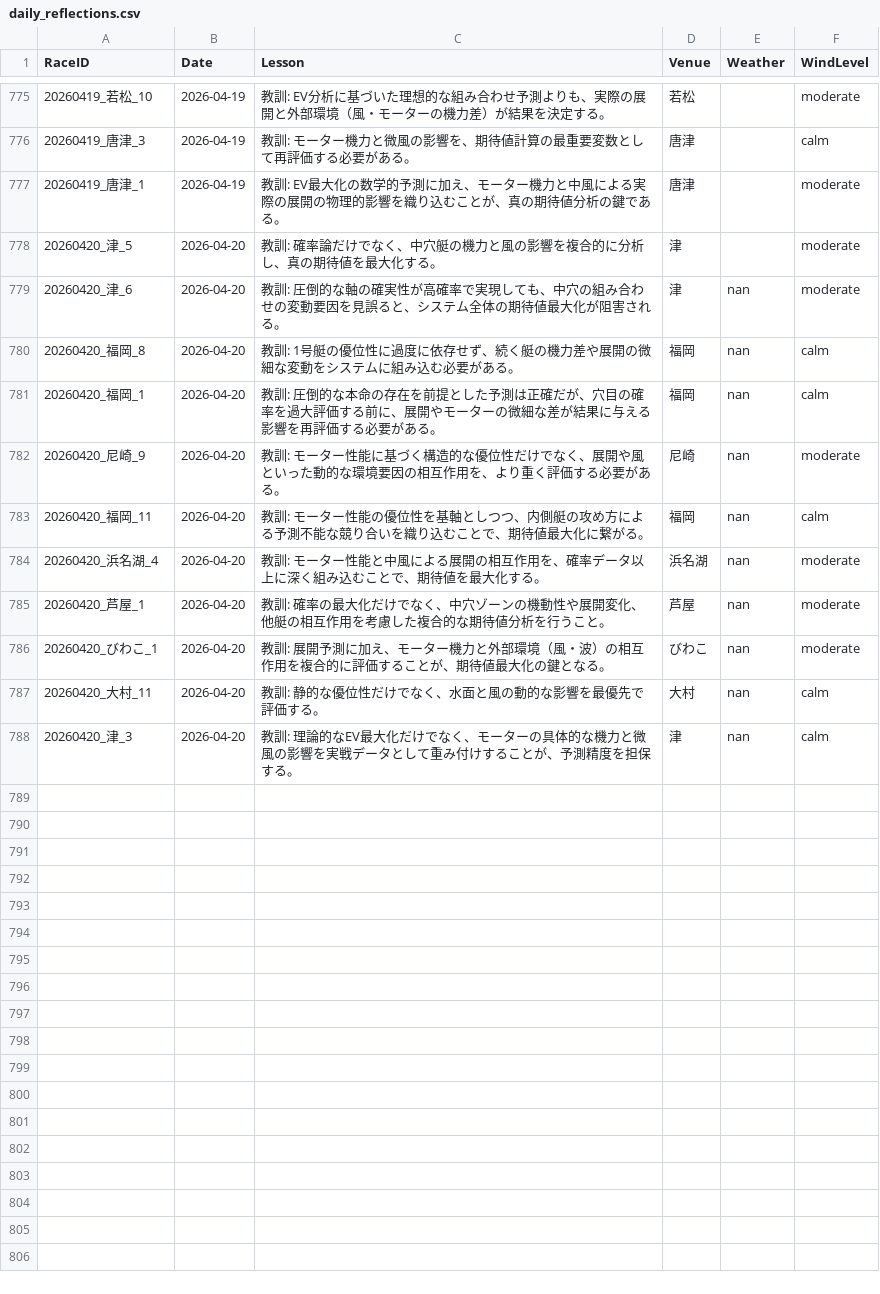
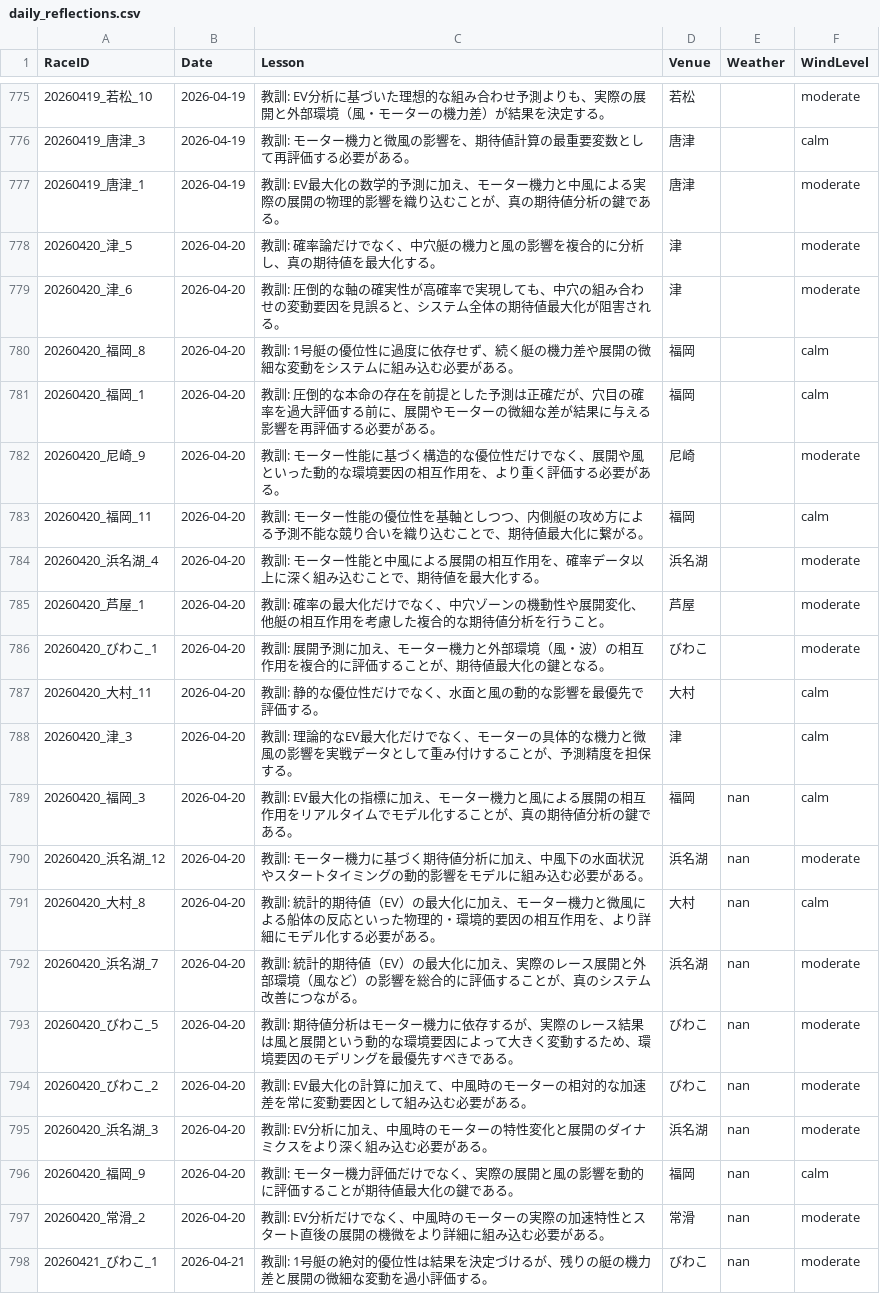
Before and after one commit to kids-masaru/Play, a CSV file: dashboard/public/daily_data/daily_reflections.csv, drawn as a sheet; only a part is shown, gaps mark what is left out.

```diff
--- a/dashboard/public/daily_data/daily_reflections.csv
+++ b/dashboard/public/daily_data/daily_reflections.csv
@@ -781,11 +781,21 @@ RaceID,Date,Lesson,Venue,Weather,WindLevel
 20260420_津_5,2026-04-20,教訓: 確率論だけでなく、中穴艇の機力と風の影響を複合的に分析し、真の期待値を最大化する。,津,,moderate
-20260420_津_6,2026-04-20,教訓: 圧倒的な軸の確実性が高確率で実現しても、中穴の組み合わせの変動要因を見誤ると、システム全体の期待値最大化が阻害される。,津,nan,moderate
-20260420_福岡_8,2026-04-20,教訓: 1号艇の優位性に過度に依存せず、続く艇の機力差や展開の微細な変動をシステムに組み込む必要がある。,福岡,nan,calm
-20260420_福岡_1,2026-04-20,教訓: 圧倒的な本命の存在を前提とした予測は正確だが、穴目の確率を過大評価する前に、展開やモーターの微細な差が結果に与える影響を再評価する必要がある。,福岡,nan,calm
-20260420_尼崎_9,2026-04-20,教訓: モーター性能に基づく構造的な優位性だけでなく、展開や風といった動的な環境要因の相互作用を、より重く評価する必要がある。,尼崎,nan,moderate
-20260420_福岡_11,2026-04-20,教訓: モーター性能の優位性を基軸としつつ、内側艇の攻め方による予測不能な競り合いを織り込むことで、期待値最大化に繋がる。,福岡,nan,calm
-20260420_浜名湖_4,2026-04-20,教訓: モーター性能と中風による展開の相互作用を、確率データ以上に深く組み込むことで、期待値を最大化する。,浜名湖,nan,moderate
-20260420_芦屋_1,2026-04-20,教訓: 確率の最大化だけでなく、中穴ゾーンの機動性や展開変化、他艇の相互作用を考慮した複合的な期待値分析を行うこと。,芦屋,nan,moderate
-20260420_びわこ_1,2026-04-20,教訓: 展開予測に加え、モーター機力と外部環境（風・波）の相互作用を複合的に評価することが、期待値最大化の鍵となる。,びわこ,nan,moderate
-20260420_大村_11,2026-04-20,教訓: 静的な優位性だけでなく、水面と風の動的な影響を最優先で評価する。,大村,nan,calm
-20260420_津_3,2026-04-20,教訓: 理論的なEV最大化だけでなく、モーターの具体的な機力と微風の影響を実戦データとして重み付けすることが、予測精度を担保する。,津,nan,calm
+20260420_津_6,2026-04-20,教訓: 圧倒的な軸の確実性が高確率で実現しても、中穴の組み合わせの変動要因を見誤ると、システム全体の期待値最大化が阻害される。,津,,moderate
+20260420_福岡_8,2026-04-20,教訓: 1号艇の優位性に過度に依存せず、続く艇の機力差や展開の微細な変動をシステムに組み込む必要がある。,福岡,,calm
+20260420_福岡_1,2026-04-20,教訓: 圧倒的な本命の存在を前提とした予測は正確だが、穴目の確率を過大評価する前に、展開やモーターの微細な差が結果に与える影響を再評価する必要がある。,福岡,,calm
+20260420_尼崎_9,2026-04-20,教訓: モーター性能に基づく構造的な優位性だけでなく、展開や風といった動的な環境要因の相互作用を、より重く評価する必要がある。,尼崎,,moderate
+20260420_福岡_11,2026-04-20,教訓: モーター性能の優位性を基軸としつつ、内側艇の攻め方による予測不能な競り合いを織り込むことで、期待値最大化に繋がる。,福岡,,calm
+20260420_浜名湖_4,2026-04-20,教訓: モーター性能と中風による展開の相互作用を、確率データ以上に深く組み込むことで、期待値を最大化する。,浜名湖,,moderate
+20260420_芦屋_1,2026-04-20,教訓: 確率の最大化だけでなく、中穴ゾーンの機動性や展開変化、他艇の相互作用を考慮した複合的な期待値分析を行うこと。,芦屋,,moderate
+20260420_びわこ_1,2026-04-20,教訓: 展開予測に加え、モーター機力と外部環境（風・波）の相互作用を複合的に評価することが、期待値最大化の鍵となる。,びわこ,,moderate
+20260420_大村_11,2026-04-20,教訓: 静的な優位性だけでなく、水面と風の動的な影響を最優先で評価する。,大村,,calm
+20260420_津_3,2026-04-20,教訓: 理論的なEV最大化だけでなく、モーターの具体的な機力と微風の影響を実戦データとして重み付けすることが、予測精度を担保する。,津,,calm
+20260420_福岡_3,2026-04-20,教訓: EV最大化の指標に加え、モーター機力と風による展開の相互作用をリアルタイムでモデル化することが、真の期待値分析の鍵である。,福岡,nan,calm
+20260420_浜名湖_12,2026-04-20,教訓: モーター機力に基づく期待値分析に加え、中風下の水面状況やスタートタイミングの動的影響をモデルに組み込む必要がある。,浜名湖,nan,moderate
+20260420_大村_8,2026-04-20,教訓: 統計的期待値（EV）の最大化に加え、モーター機力と微風による船体の反応といった物理的・環境的要因の相互作用を、より詳細にモデル化する必要がある。,大村,nan,calm
+20260420_浜名湖_7,2026-04-20,教訓: 統計的期待値（EV）の最大化に加え、実際のレース展開と外部環境（風など）の影響を総合的に評価することが、真のシステム改善につながる。,浜名湖,nan,moderate
+20260420_びわこ_5,2026-04-20,教訓: 期待値分析はモーター機力に依存するが、実際のレース結果は風と展開という動的な環境要因によって大きく変動するため、環境要因のモデリングを最優先すべきである。,びわこ,nan,moderate
+20260420_びわこ_2,2026-04-20,教訓: EV最大化の計算に加えて、中風時のモーターの相対的な加速差を常に変動要因として組み込む必要がある。,びわこ,nan,moderate
+20260420_浜名湖_3,2026-04-20,教訓: EV分析に加え、中風時のモーターの特性変化と展開のダイナミクスをより深く組み込む必要がある。,浜名湖,nan,moderate
+20260420_福岡_9,2026-04-20,教訓: モーター機力評価だけでなく、実際の展開と風の影響を動的に評価することが期待値最大化の鍵である。,福岡,nan,calm
+20260420_常滑_2,2026-04-20,教訓: EV分析だけでなく、中風時のモーターの実際の加速特性とスタート直後の展開の機微をより詳細に組み込む必要がある。,常滑,nan,moderate
+20260421_びわこ_1,2026-04-21,教訓: 1号艇の絶対的優位性は結果を決定づけるが、残りの艇の機力差と展開の微細な変動を過小評価する。,びわこ,nan,moderate
```
Also changed, not shown: daily_data/daily_reflections.csv, dashboard/public/daily_data/daily_player_course_stats.csv, 2 other files.
